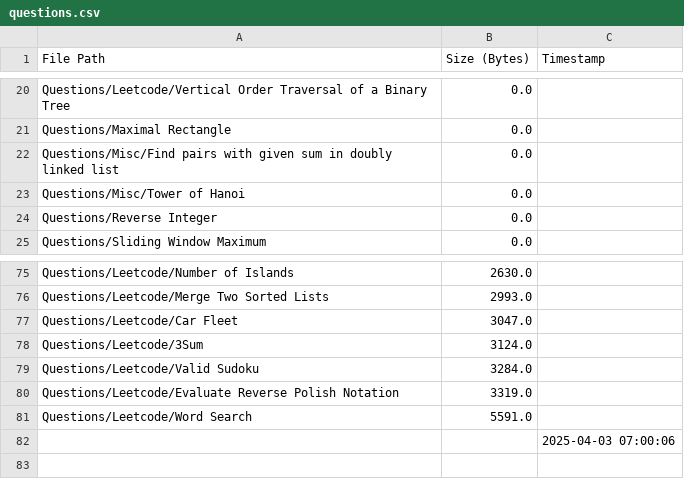
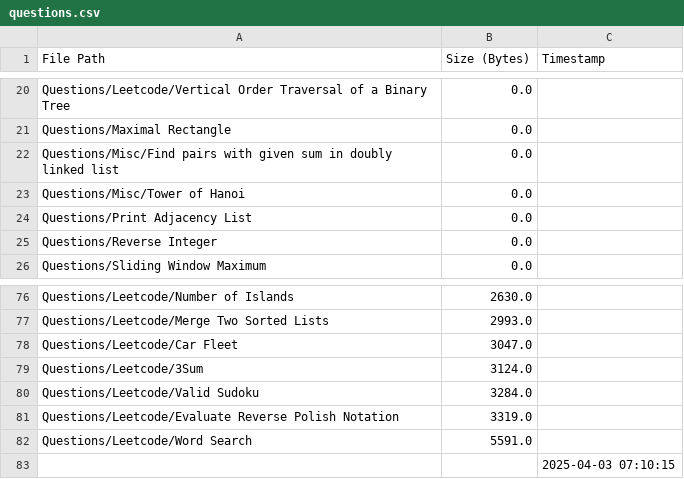
Before and after one commit to AyanRuzdan/cse-material, a CSV file: questions.csv, drawn as a sheet; only a part is shown, gaps mark what is left out.

```diff
--- a/questions.csv
+++ b/questions.csv
@@ -23,2 +23,3 @@ Questions/Misc/Find pairs with given sum in doubly linked list,0.0,
 Questions/Misc/Tower of Hanoi,0.0,
+Questions/Print Adjacency List,0.0,
 Questions/Reverse Integer,0.0,
@@ -81,2 +82,2 @@ Questions/Leetcode/Evaluate Reverse Polish Notation,3319.0,
 Questions/Leetcode/Word Search,5591.0,
-,,2025-04-03 07:00:06
+,,2025-04-03 07:10:15
```
Also changed, not shown: notes.csv.
